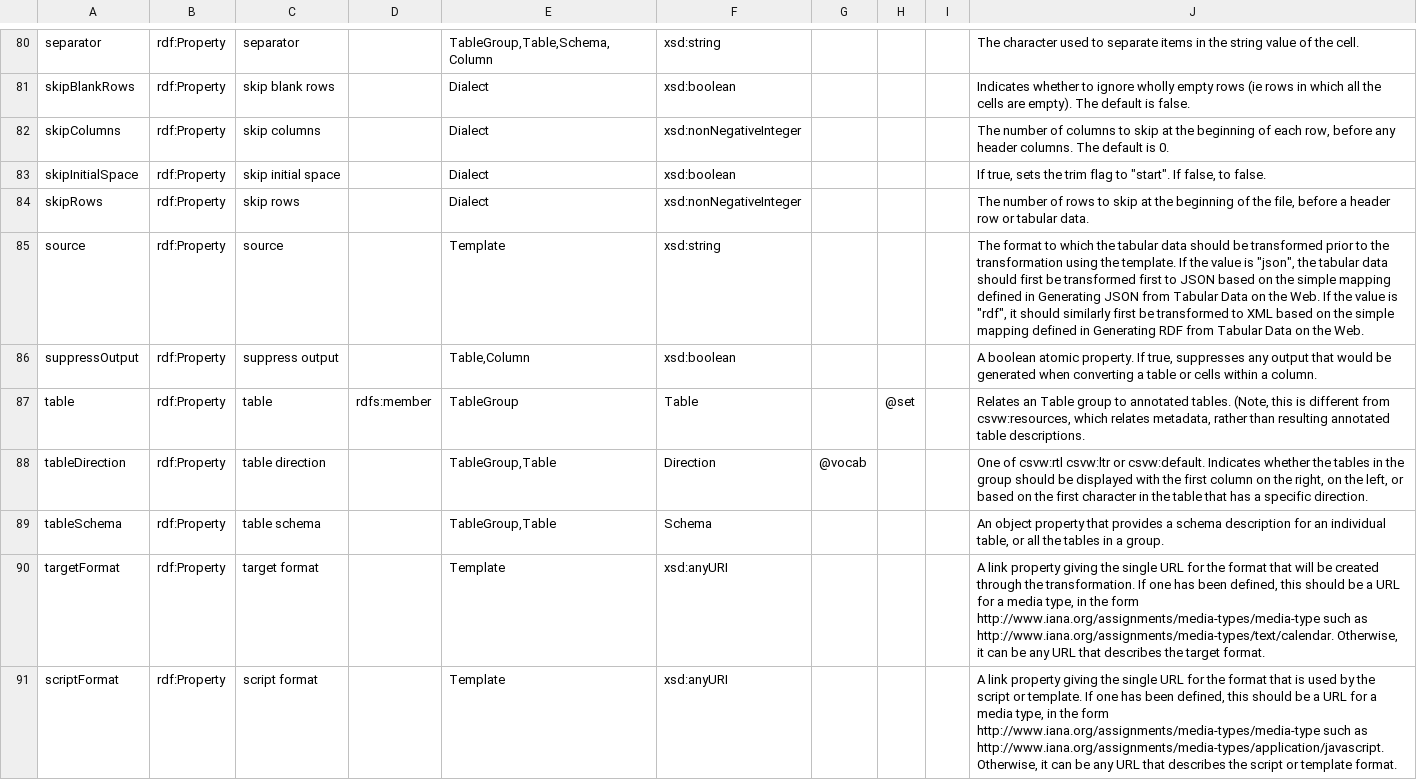
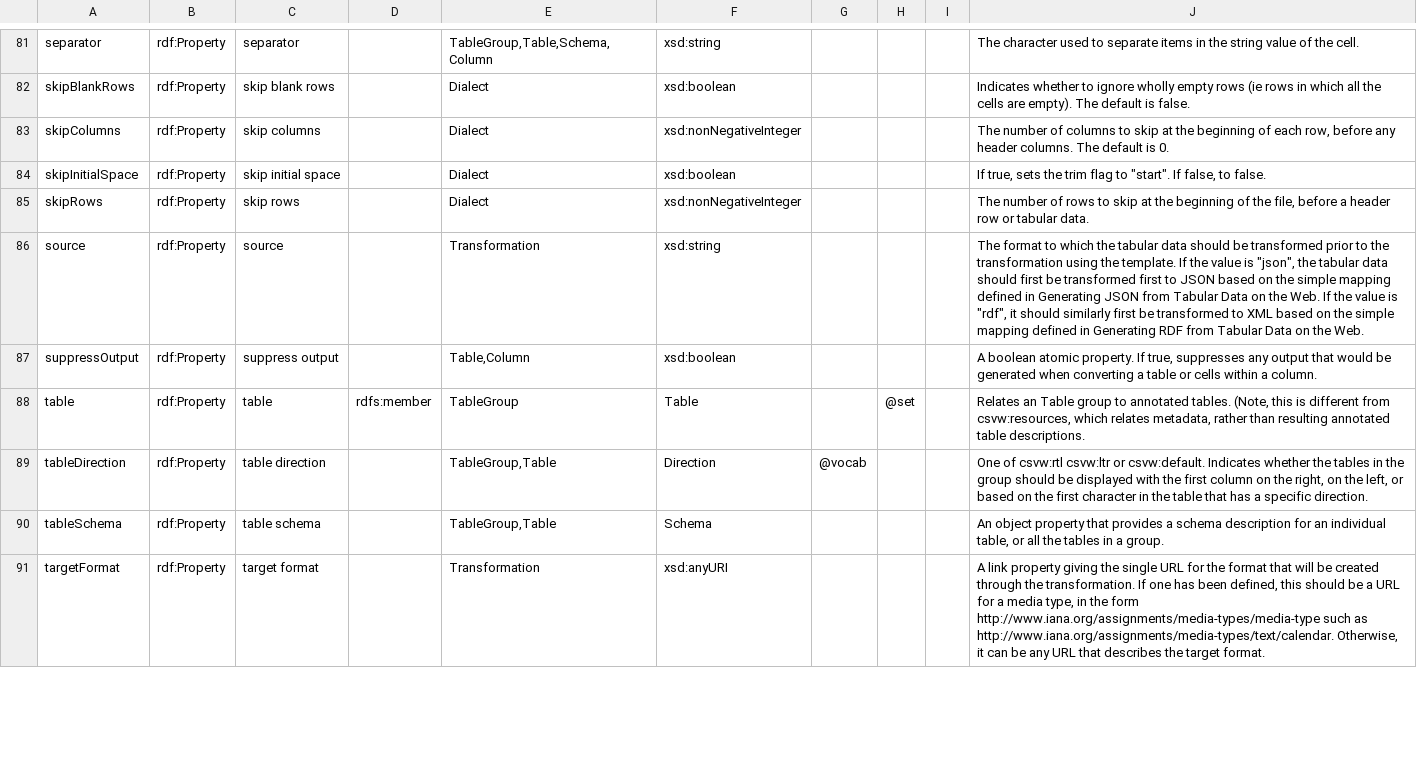
Before and after one commit to w3c/csvw, a CSV file: ns/_vocab.csv, drawn as a sheet; only a part is shown, gaps mark what is left out; the diff covers the shown part only.

Commit message:
Change Template to Transformation and templates to transformations in namespace.

```diff
--- a/ns/_vocab.csv
+++ b/ns/_vocab.csv
@@ -85,3 +86,3 @@ skipInitialSpace,rdf:Property,skip initial space,,Dialect,xsd:boolean,,,,"If tru
 skipRows,rdf:Property,skip rows,,Dialect,xsd:nonNegativeInteger,,,,"The number of rows to skip at the beginning of the file, before a header row or tabular data."
-source,rdf:Property,source,,Template,xsd:string,,,,"The format to which the tabular data should be transformed prior to the transformation using the template. If the value is ""json"", the tabular data should first be transformed first to JSON based on the simple mapping defined in Generating JSON from Tabular Data on the Web. If the value is ""rdf"", it should similarly first be transformed to XML based on the simple mapping defined in Generating RDF from Tabular Data on the Web."
+source,rdf:Property,source,,Transformation,xsd:string,,,,"The format to which the tabular data should be transformed prior to the transformation using the template. If the value is ""json"", the tabular data should first be transformed first to JSON based on the simple mapping defined in Generating JSON from Tabular Data on the Web. If the value is ""rdf"", it should similarly first be transformed to XML based on the simple mapping defined in Generating RDF from Tabular Data on the Web."
 suppressOutput,rdf:Property,suppress output,,"Table,Column",xsd:boolean,,,,"A boolean atomic property. If true, suppresses any output that would be generated when converting a table or cells within a column."
@@ -90,3 +91,2 @@ tableDirection,rdf:Property,table direction,,"TableGroup,Table",Direction,@vocab
 tableSchema,rdf:Property,table schema,,"TableGroup,Table",Schema,,,,"An object property that provides a schema description for an individual table, or all the tables in a group."
-targetFormat,rdf:Property,target format,,Template,xsd:anyURI,,,,"A link property giving the single URL for the format that will be created through the transformation. If one has been defined, this should be a URL for a media type, in the form http://www.iana.org/assignments/media-types/media-type such as http://www.iana.org/assignments/media-types/text/calendar. Otherwise, it can be any URL that describes the target format."
-scriptFormat,rdf:Property,script format,,Template,xsd:anyURI,,,,"A link property giving the single URL for the format that is used by the script or template. If one has been defined, this should be a URL for a media type, in the form http://www.iana.org/assignments/media-types/media-type such as http://www.iana.org/assignments/media-types/application/javascript. Otherwise, it can be any URL that describes the script or template format."
+targetFormat,rdf:Property,target format,,Transformation,xsd:anyURI,,,,"A link property giving the single URL for the format that will be created through the transformation. If one has been defined, this should be a URL for a media type, in the form http://www.iana.org/assignments/media-types/media-type such as http://www.iana.org/assignments/media-types/text/calendar. Otherwise, it can be any URL that describes the target format."
```
Also changed, not shown: 3 added rows, 2 removed rows and 3 edited cells elsewhere in this file, 3 other files.
